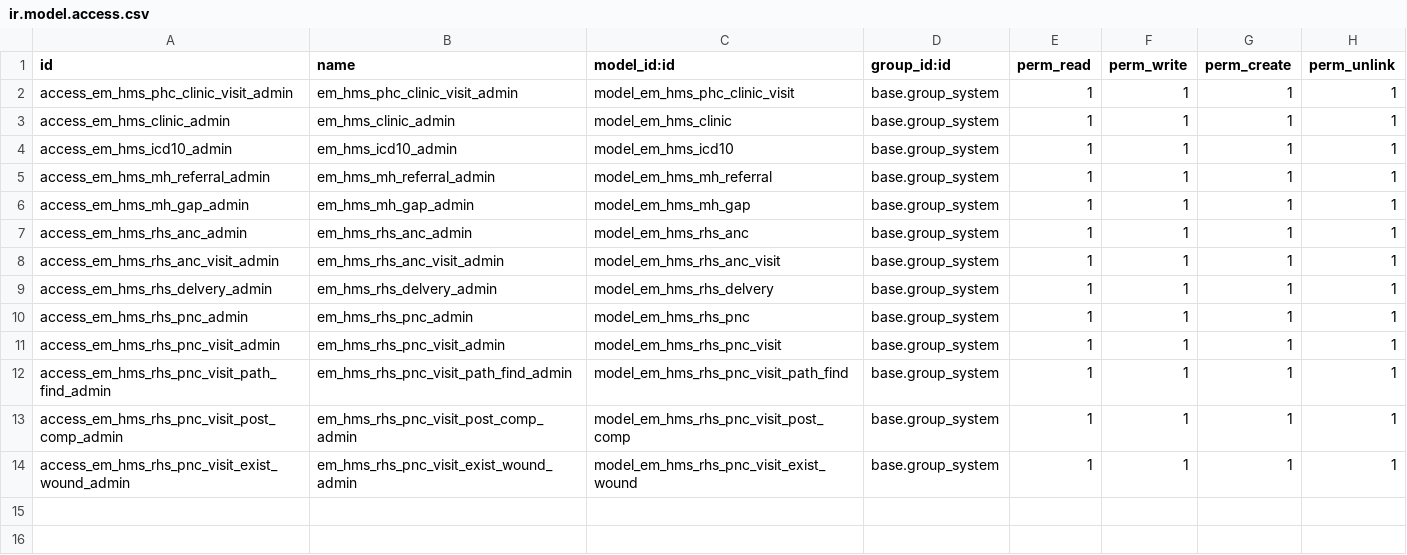
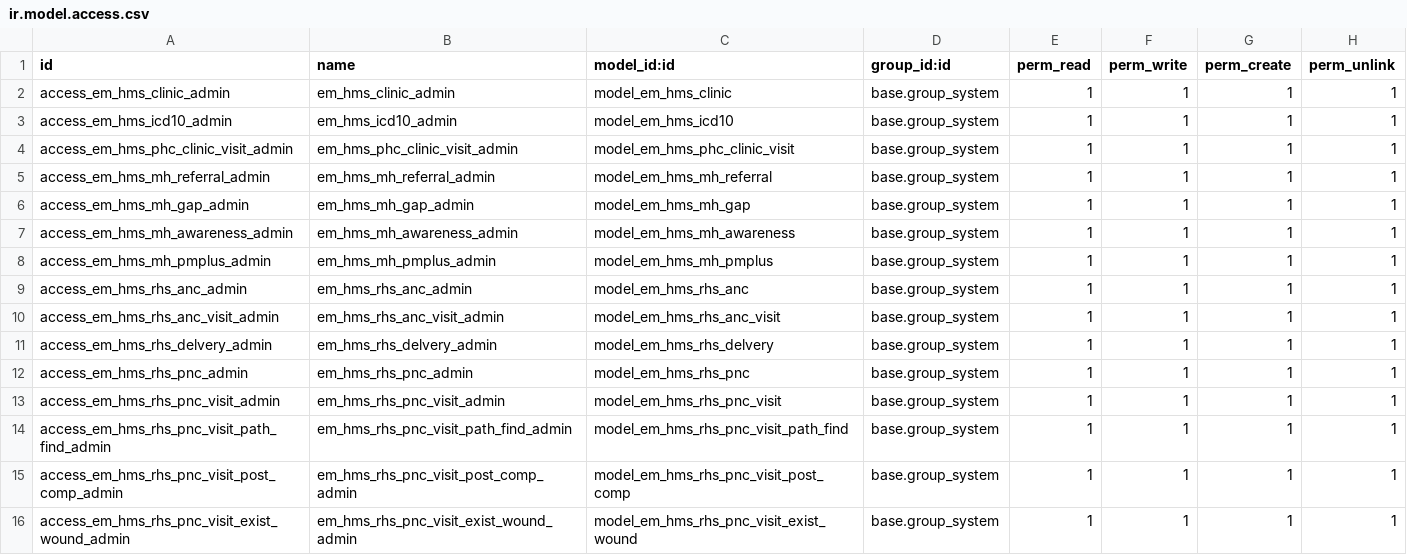
Before and after one commit to shafak-his/HIS, a CSV file: emata_hms/security/ir.model.access.csv, drawn as a sheet.

```diff
--- a/emata_hms/security/ir.model.access.csv
+++ b/emata_hms/security/ir.model.access.csv
@@ -1,7 +1,9 @@
 id,name,model_id:id,group_id:id,perm_read,perm_write,perm_create,perm_unlink
-access_em_hms_phc_clinic_visit_admin,em_hms_phc_clinic_visit_admin,model_em_hms_phc_clinic_visit,base.group_system,1,1,1,1
 access_em_hms_clinic_admin,em_hms_clinic_admin,model_em_hms_clinic,base.group_system,1,1,1,1
 access_em_hms_icd10_admin,em_hms_icd10_admin,model_em_hms_icd10,base.group_system,1,1,1,1
+access_em_hms_phc_clinic_visit_admin,em_hms_phc_clinic_visit_admin,model_em_hms_phc_clinic_visit,base.group_system,1,1,1,1
 access_em_hms_mh_referral_admin,em_hms_mh_referral_admin,model_em_hms_mh_referral,base.group_system,1,1,1,1
 access_em_hms_mh_gap_admin,em_hms_mh_gap_admin,model_em_hms_mh_gap,base.group_system,1,1,1,1
+access_em_hms_mh_awareness_admin,em_hms_mh_awareness_admin,model_em_hms_mh_awareness,base.group_system,1,1,1,1
+access_em_hms_mh_pmplus_admin,em_hms_mh_pmplus_admin,model_em_hms_mh_pmplus,base.group_system,1,1,1,1
 access_em_hms_rhs_anc_admin,em_hms_rhs_anc_admin,model_em_hms_rhs_anc,base.group_system,1,1,1,1
```
Also changed, not shown: 21 other files.
